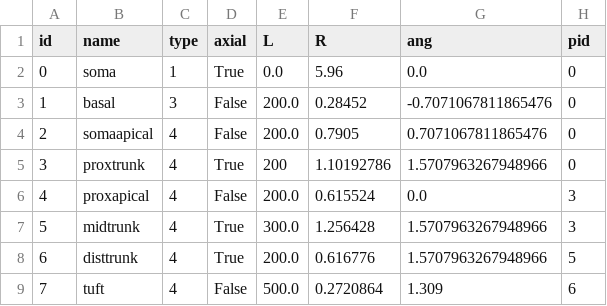
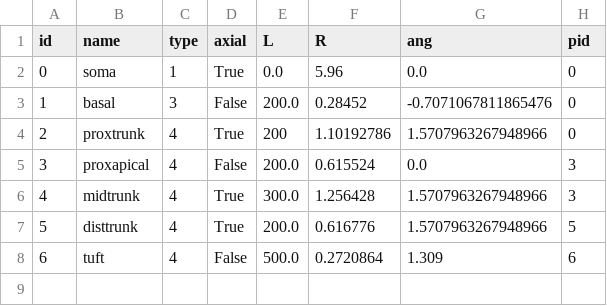
Before and after one commit to davidfague/Stylized-ReducedOrder-L5-Model, a CSV file: geom_parameters.csv, drawn as a sheet; removed rows and columns are numbered as before the commit, all else as after; the diff names each change by its address in the sheet, - before the commit and + after, or states it on an @@ line.

Commit message:
Update geom_parameters.csv

```diff
--- a/geom_parameters.csv
+++ b/geom_parameters.csv
-row 4: 2 | somaapical | 4 | False | 200.0 | 0.7905 | 0.7071067811865476 | 0
@@ column A (id) renumbered from row 4 down @@
```
